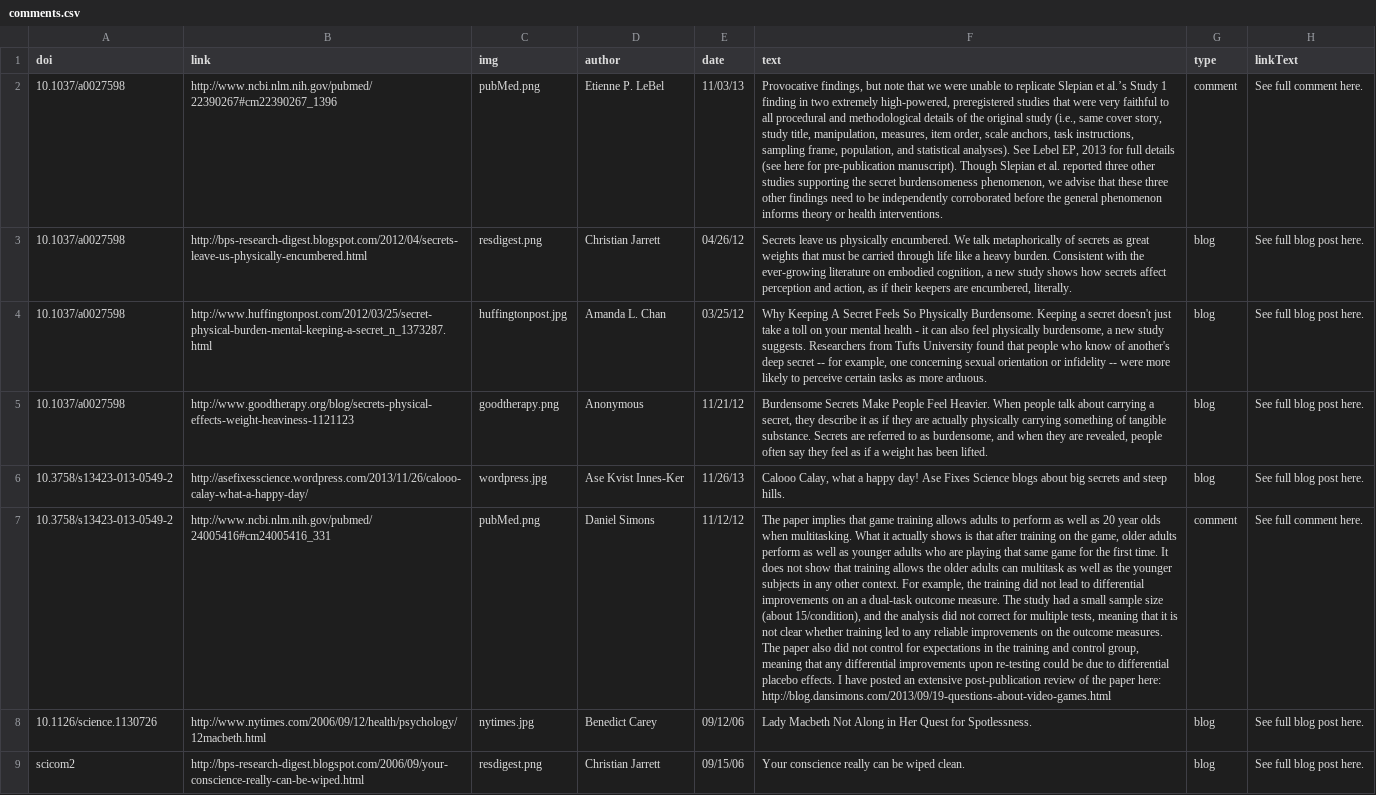
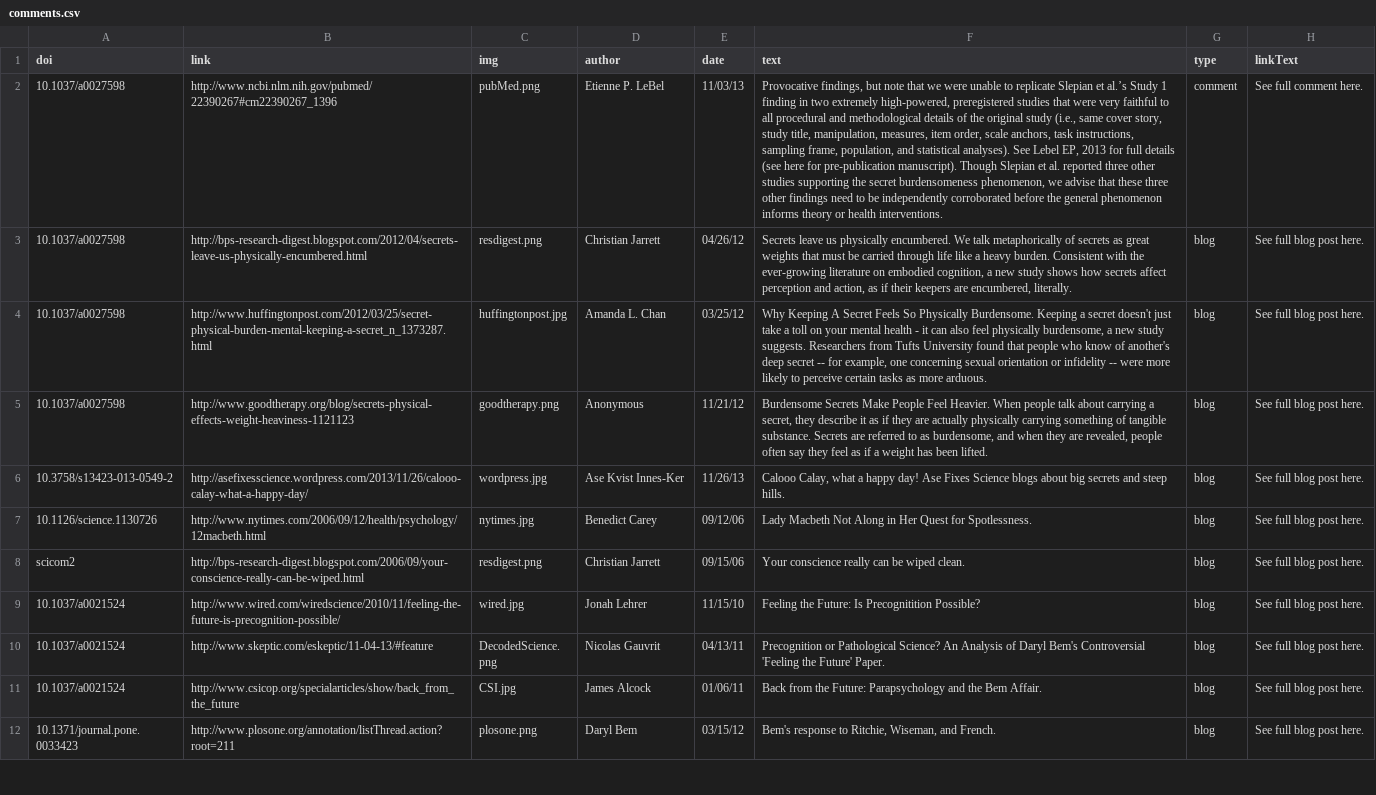
Before and after one commit to eplebel/science-commons, a CSV file: comments.csv, drawn as a sheet; only a part is shown; the shorter side is filled out with more unchanged rows; the diff names each change by its address in the sheet, - before the commit and + after, or states it on an @@ line.

Commit message:
removed comment about video game training that was showning up as associated with lebel et al

```diff
--- a/comments.csv
+++ b/comments.csv
-row 7: 10.3758/s13423-013-0549-2 | http://www.ncbi.nlm.nih.gov/pubmed/24005416#cm24005416_331 | pubMed.png | Daniel Simons | 11/12/12 | The paper implies that game training allows adults to perform as well as 20 year olds when multitasking. What it actually shows is that after training on the game, older adults perform as well as younger adults who are playing that same game for the first time. It does not show that training allows the older adults can multitask as well as the younger subjects in any other context. For example, the training did not lead to differential improvements on an a dual-task outcome measure. The study had a small sample size (about 15/condition), and the analysis did not correct for multiple tests, meaning that it is not clear whether training led to any reliable improvements on the outcome measures. The paper also did not control for expectations in the training and control group, meaning that any differential improvements upon re-testing could be due to differential placebo effects. I have posted an extensive post-publication review of the paper here: http://blog.dansimons.com/2013/09/19-questions-about-video-games.html | comment | See full comment here.
```
